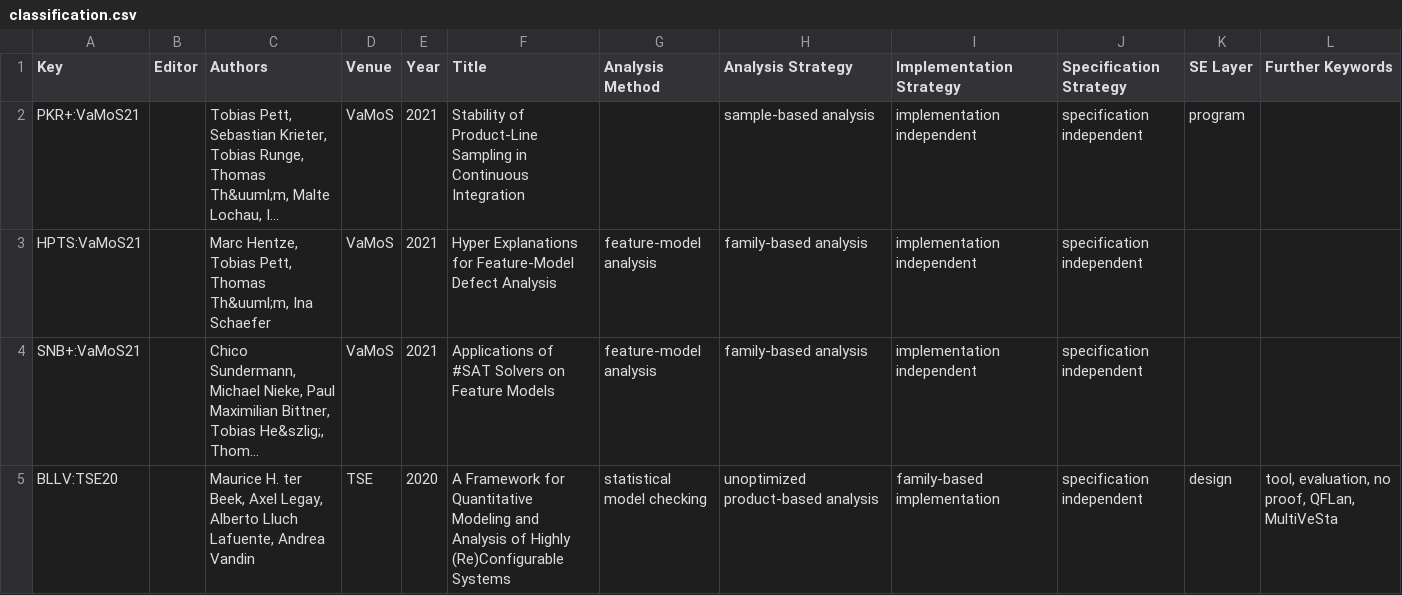
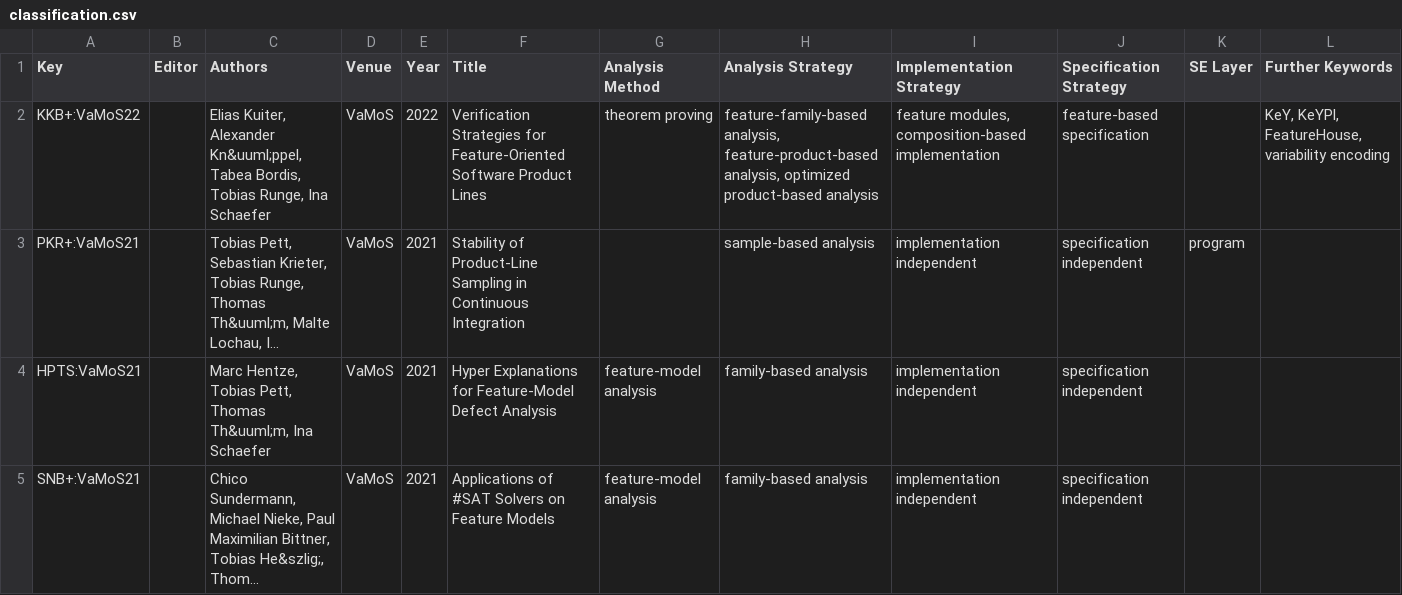
Before and after one commit to SoftVarE-Group/BibTags, a CSV file: classification/classification.csv, drawn as a sheet; only a part is shown; the shorter side is filled out with more unchanged rows; long unchanged cells end in …; the diff covers the shown part only; the diff names each change by its address in the sheet, - before the commit and + after, or states it on an @@ line.

Commit message:
Added paper by Elias and classified other work on theorem proving

```diff
--- a/classification/classification.csv
+++ b/classification/classification.csv
+row 2: KKB+:VaMoS22 |  | Elias Kuiter, Alexander Kn&uuml;ppel, Tabea Bordis, Tobias Runge, Ina Schaefer | VaMoS | 2022 | Verification Strategies for Feature-Oriented Software Product Lines | theorem proving | feature-family-based analysis, feature-product-based analysis, optimized product-based analysis | feature modules, composition-based implementation | feature-based specification |  | KeY, KeYPl, FeatureHouse, variability encoding
```
Also changed, not shown: 1 added row and 7 edited cells elsewhere in this file, classification/citations.csv, 2 other files.
